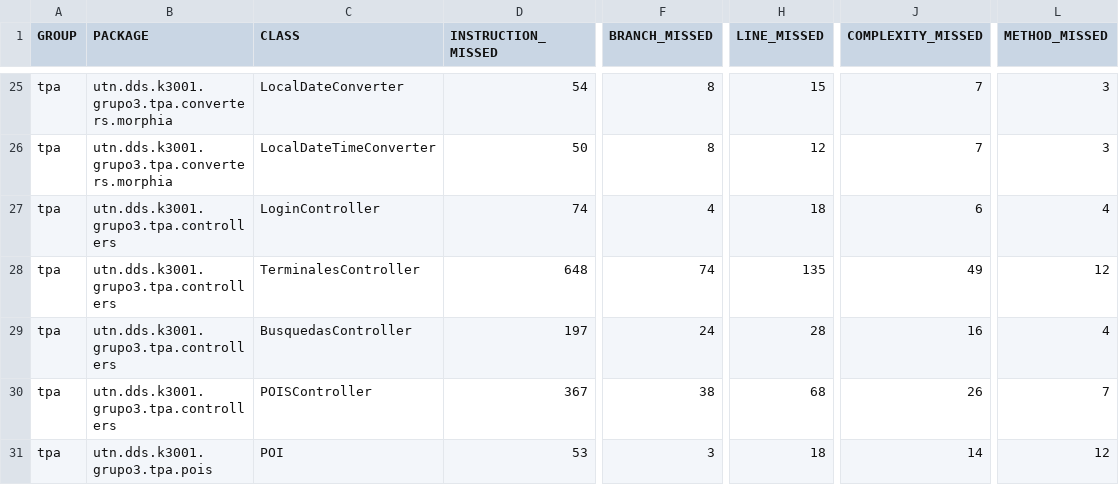
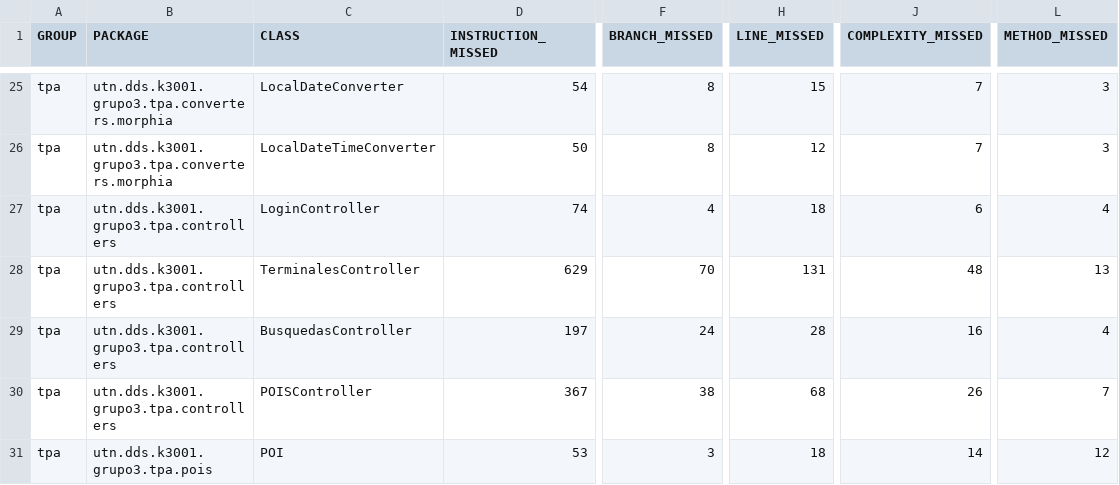
Before and after one commit to juanisierra/tp-dds-2016-grupo3, a CSV file: jacoco.csv, drawn as a sheet; only a part is shown, gaps mark what is left out; the diff names each change by its address in the sheet, - before the commit and + after, or states it on an @@ line.

```diff
--- a/jacoco.csv
+++ b/jacoco.csv
-D28 (INSTRUCTION_MISSED): 648
+D28 (INSTRUCTION_MISSED): 629
-F28 (BRANCH_MISSED): 74
+F28 (BRANCH_MISSED): 70
-H28 (LINE_MISSED): 135
+H28 (LINE_MISSED): 131
-J28 (COMPLEXITY_MISSED): 49
+J28 (COMPLEXITY_MISSED): 48
-L28 (METHOD_MISSED): 12
+L28 (METHOD_MISSED): 13
```
Also changed, not shown: 16 other files.
